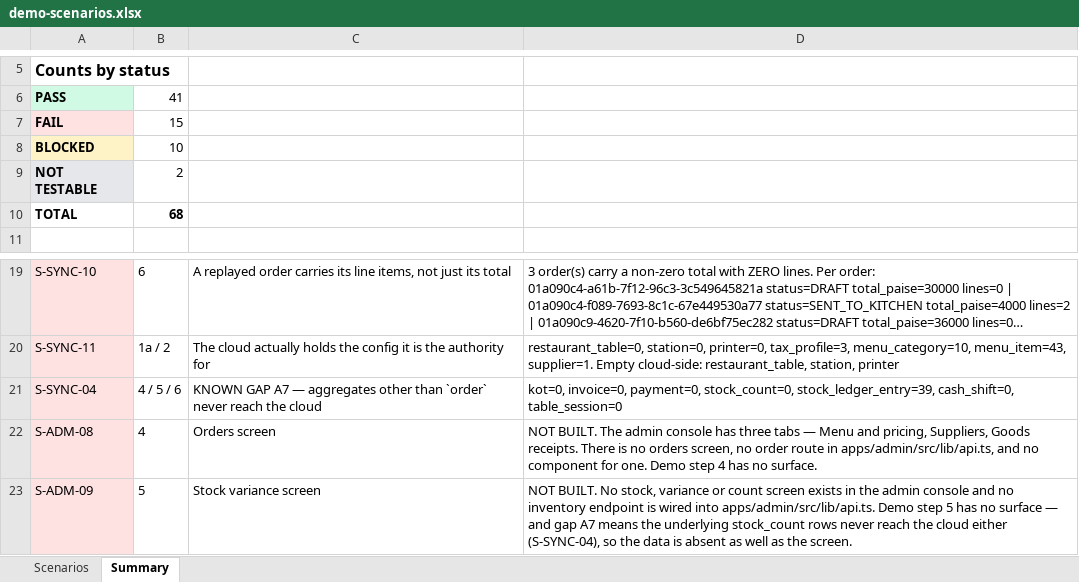
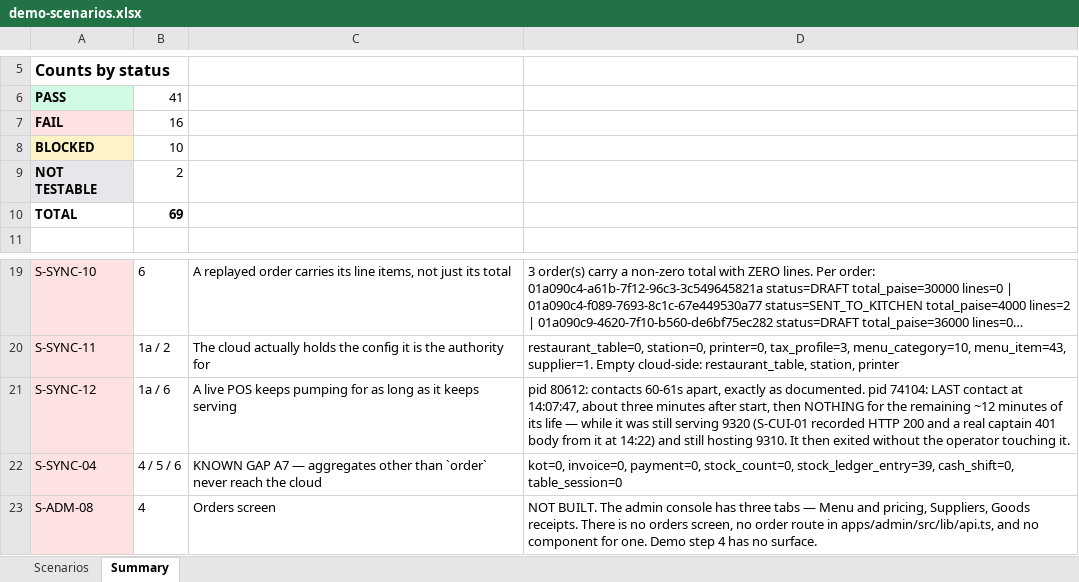
Before and after one commit to gauravd2k1/Holler, an Excel workbook: docs/demo-scenarios.xlsx, sheet Summary, drawn as a sheet; only a part is shown, gaps mark what is left out; the shorter side is filled out with more unchanged rows; long unchanged cells end in …; values as stored, in another font and other column widths than the file's, no borders; the diff names each change by its address in the sheet, - before the commit and + after, or states it on an @@ line.

```diff
--- a/docs/demo-scenarios.xlsx (sheet Summary)
+++ b/docs/demo-scenarios.xlsx (sheet Summary)
-B7: 15
+B7: 16
-B10: 68
+B10: 69
+row 21: S-SYNC-12 | 1a / 6 | A live POS keeps pumping for as long as it keeps serving | pid 80612: contacts 60-61s apart, exactly as documented. pid 74104: LAST contact at 14:07:47, about three minutes after start, then NOTHING for the remaining ~12 minutes of its life — while it was still serving 9320 (S-CUI-01 recorded HTTP 200 and a real captain 401 body from it at 14:22) and still hosting 9310. It then exited without the operator touching it.
```
Also changed, not shown: sheet Scenarios, 5 other files.
